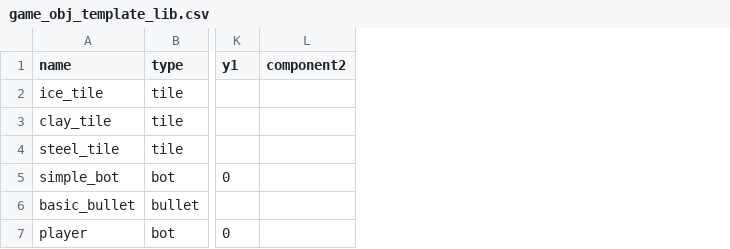
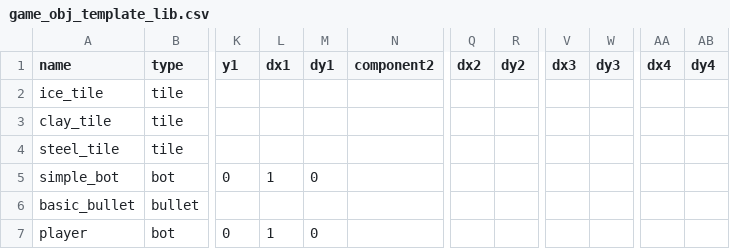
Before and after one commit to mengchun0120/bot, a CSV file: res/lib/game_obj_template_lib.csv, drawn as a sheet; only a part is shown, gaps mark what is left out; the diff names each change by its address in the sheet, - before the commit and + after, or states it on an @@ line.

```diff
--- a/res/lib/game_obj_template_lib.csv
+++ b/res/lib/game_obj_template_lib.csv
+column L (dx1), rows 5-7: 1 |  | 1
+column M (dy1), rows 5-7: 0 |  | 0
+column Q (dx2), empty
+column R (dy2), empty
+column V (dx3), empty
+column W (dy3), empty
+column AA (dx4), empty
+column AB (dy4), empty
```
Also changed, not shown: 19 other files.
